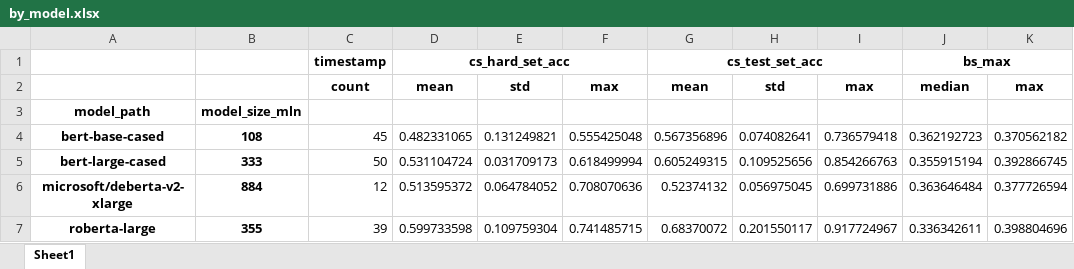
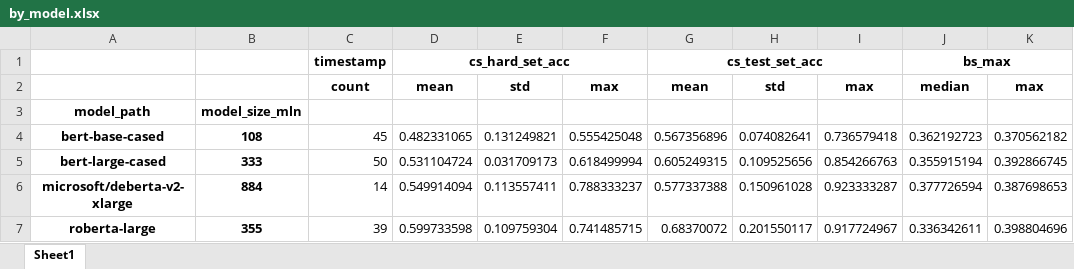
Before and after one commit to ajmeek/Inducing-human-like-biases-in-moral-reasoning-LLMs, an Excel workbook: report/by_model.xlsx, sheet Sheet1, drawn as a sheet; values as stored, in another font and other column widths than the file's, no borders; the diff names each change by its address in the sheet, - before the commit and + after, or states it on an @@ line.

```diff
--- a/report/by_model.xlsx (sheet Sheet1)
+++ b/report/by_model.xlsx (sheet Sheet1)
-C6: 12
+C6: 14
-D6: 0.513595372
+D6: 0.549914094
-E6: 0.064784052
+E6: 0.113557411
-F6: 0.708070636
+F6: 0.788333237
-G6: 0.52374132
+G6: 0.577337388
-H6: 0.056975045
+H6: 0.150961028
-I6: 0.699731886
+I6: 0.923333287
-J6: 0.363646484
+J6: 0.377726594
-K6: 0.377726594
+K6: 0.387698653
```
Also changed, not shown: report/by_model_sampling_seq.xlsx, 4 other files.
